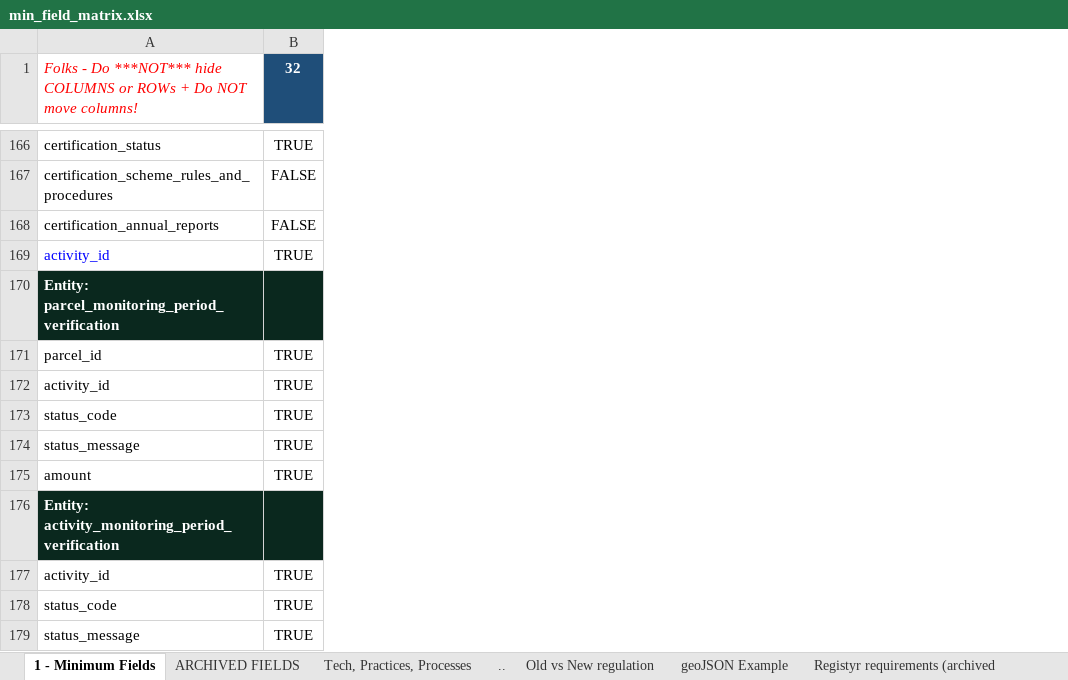
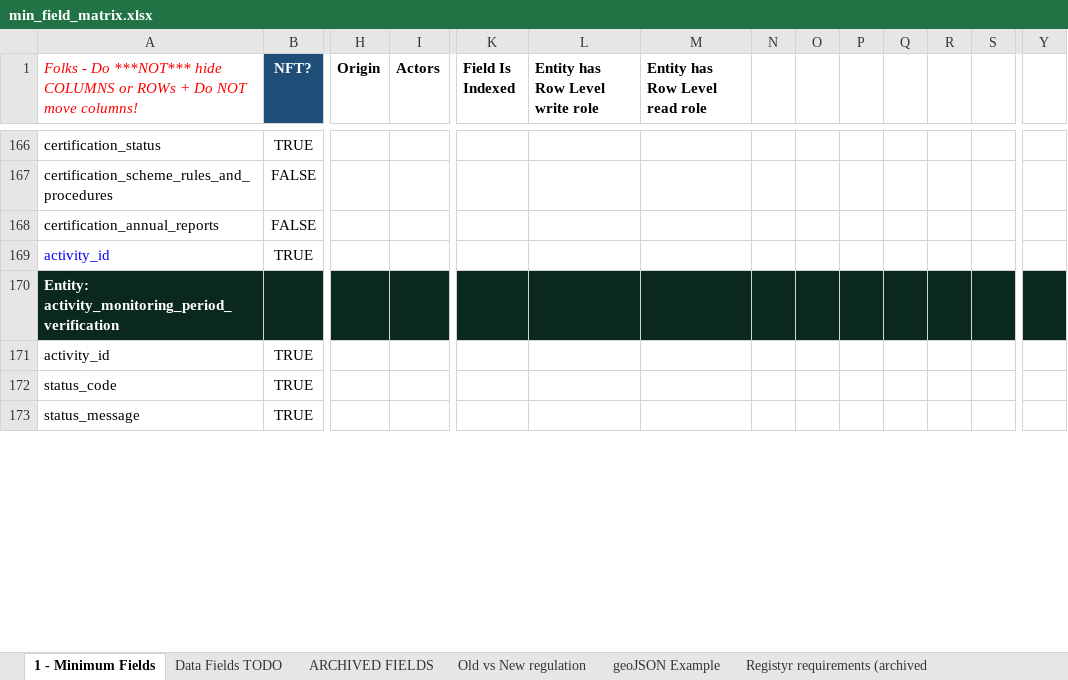
Before and after one commit to OpenBankProject/OGCR-DynamicEntities, an Excel workbook: min_field_matrix.xlsx, sheet 1 - Minimum Fields, drawn as a sheet; only a part is shown, gaps mark what is left out; values as stored, in another font and other column widths than the file's, no borders; charts and pictures and conditional formats not drawn; removed rows and columns are numbered as before the commit, all else as after; rows hold the shown columns only; the diff covers the shown part only; the diff names each change by its address in the sheet, - before the commit and + after, or states it on an @@ line.

Commit message:
fix: correct integer example type and update entity matrix
- Replace min_field_matrix.xlsx with latest Google Sheet (14 entities;
  removes activity_parcel_verification and parcel_monitoring_period_verification)
- obp_dynamic_api.py: drop non-numeric example values for integer/number
  fields to prevent OBP-09007 validation errors when no example is defined
- dynamic_entities.py: fix management endpoint version (v5.1.0), convert
  legacy entity format to OBP-expected shape, fix hasattr check on exception

```diff
--- a/min_field_matrix.xlsx (sheet 1 - Minimum Fields)
+++ b/min_field_matrix.xlsx (sheet 1 - Minimum Fields)
@@ sheet tab hidden: Tech, Practices, Processes @@
-sheet tab: ..
+sheet tab: Data Fields TODO
+column H (Origin), empty
+column I (Actors), empty
+column K (Field Is Indexed), empty
+column L (Entity has Row Level write role), empty
+column M (Entity has Row Level read role), empty
+column N, empty
+column O, empty
+column P, empty
+column Q, empty
+column R, empty
+column S, empty
+column Y, empty
-B1: 32
+B1: NFT?
-row 170: Entity: parcel_monitoring_period_verification
-row 171: parcel_id | TRUE
-row 172: activity_id | TRUE
-row 173: status_code | TRUE
-row 174: status_message | TRUE
-row 175: amount | TRUE
```
Also changed, not shown: 10 added rows, 6 removed rows, 5 added columns, 20 edited cells and cell formats elsewhere in this sheet, sheet Old vs New regulation, sheet Registyr requirements (archived, formulas that keep their value, charts or pictures, 2 other files.
